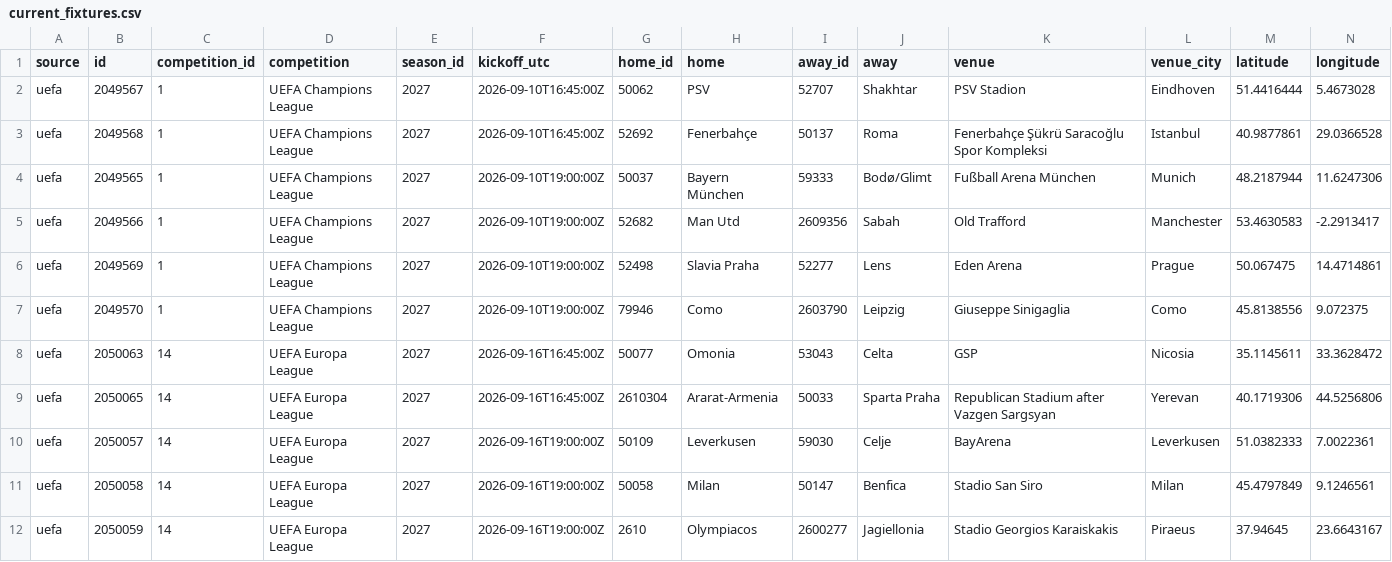
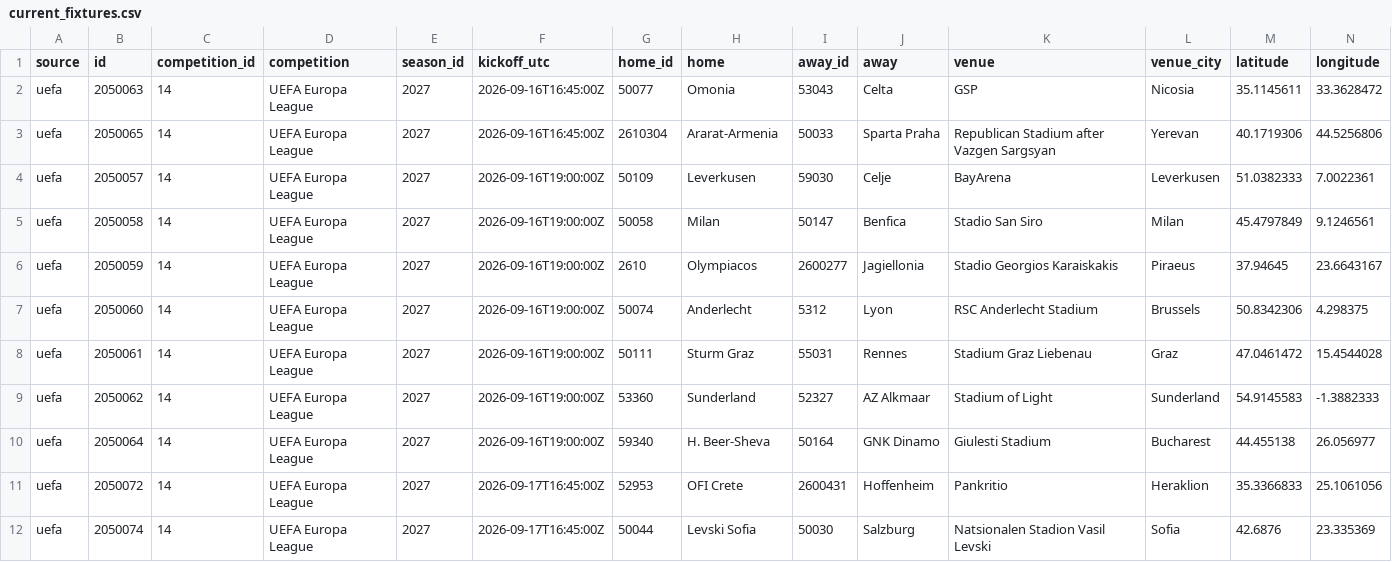
Before and after one commit to bogdasovandrej/xg-edge, a CSV file: reports/live/current_fixtures.csv, drawn as a sheet; only a part is shown; the shorter side is filled out with more unchanged rows; rows hold the shown columns only; the diff names each change by its address in the sheet, - before the commit and + after, or states it on an @@ line.

```diff
--- a/reports/live/current_fixtures.csv
+++ b/reports/live/current_fixtures.csv
-row 2: uefa | 2049567 | 1 | UEFA Champions League | 2027 | 2026-09-10T16:45:00Z | 50062 | PSV | 52707 | Shakhtar | PSV Stadion | Eindhoven | 51.4416444 | 5.4673028
-row 3: uefa | 2049568 | 1 | UEFA Champions League | 2027 | 2026-09-10T16:45:00Z | 52692 | Fenerbahçe | 50137 | Roma | Fenerbahçe Şükrü Saracoğlu Spor Kompleksi | Istanbul | 40.9877861 | 29.0366528
-row 4: uefa | 2049565 | 1 | UEFA Champions League | 2027 | 2026-09-10T19:00:00Z | 50037 | Bayern München | 59333 | Bodø/Glimt | Fußball Arena München | Munich | 48.2187944 | 11.6247306
-row 5: uefa | 2049566 | 1 | UEFA Champions League | 2027 | 2026-09-10T19:00:00Z | 52682 | Man Utd | 2609356 | Sabah | Old Trafford | Manchester | 53.4630583 | -2.2913417
-row 6: uefa | 2049569 | 1 | UEFA Champions League | 2027 | 2026-09-10T19:00:00Z | 52498 | Slavia Praha | 52277 | Lens | Eden Arena | Prague | 50.067475 | 14.4714861
-row 7: uefa | 2049570 | 1 | UEFA Champions League | 2027 | 2026-09-10T19:00:00Z | 79946 | Como | 2603790 | Leipzig | Giuseppe Sinigaglia | Como | 45.8138556 | 9.072375
```
Also changed, not shown: reports/ucl_qualifying_predictions.csv, 7 other files.
